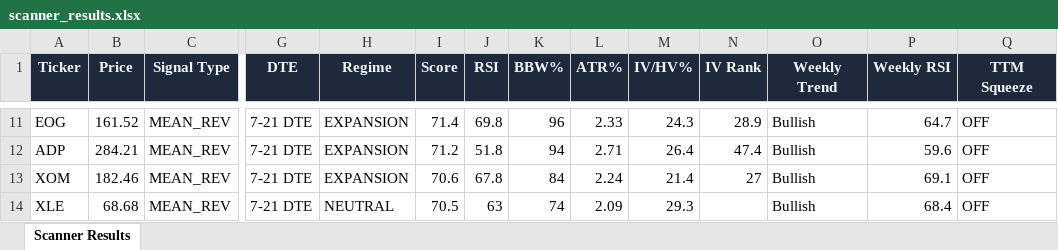
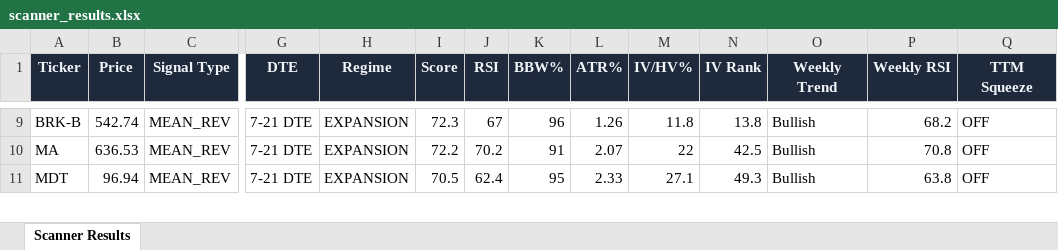
Before and after one commit to 6000rr4n/BM-screener, an Excel workbook: output/scanner_results.xlsx, sheet Scanner Results, drawn as a sheet; only a part is shown, gaps mark what is left out; values as stored, in another font and other column widths than the file's, no borders; removed rows and columns are numbered as before the commit, all else as after; rows hold the shown columns only; the diff covers the shown part only; the diff names each change by its address in the sheet, - before the commit and + after, or states it on an @@ line.

```diff
--- a/output/scanner_results.xlsx (sheet Scanner Results)
+++ b/output/scanner_results.xlsx (sheet Scanner Results)
-A9 (Ticker): EOG
+A9 (Ticker): BRK-B
-B9 (Price): 161.52
+B9 (Price): 542.74
-I9 (Score): 71.4
+I9 (Score): 72.3
-J9 (RSI): 69.8
+J9 (RSI): 67
-L9 (ATR%): 2.33
+L9 (ATR%): 1.26
-M9 (IV/HV%): 24.3
+M9 (IV/HV%): 11.8
-N9 (IV Rank): 28.9
+N9 (IV Rank): 13.8
-P9 (Weekly RSI): 64.7
+P9 (Weekly RSI): 68.2
-row 12: ADP | 284.21 | MEAN_REV | 7-21 DTE | EXPANSION | 71.2 | 51.8 | 94 | 2.71 | 26.4 | 47.4 | Bullish | 59.6 | OFF
-A10 (Ticker): XOM
+A10 (Ticker): MA
-B10 (Price): 182.46
+B10 (Price): 636.53
-I10 (Score): 70.6
+I10 (Score): 72.2
-J10 (RSI): 67.8
+J10 (RSI): 70.2
-K10 (BBW%): 84
+K10 (BBW%): 91
-L10 (ATR%): 2.24
+L10 (ATR%): 2.07
-M10 (IV/HV%): 21.4
+M10 (IV/HV%): 22
-N10 (IV Rank): 27
+N10 (IV Rank): 42.5
-P10 (Weekly RSI): 69.1
+P10 (Weekly RSI): 70.8
-A11 (Ticker): XLE
+A11 (Ticker): MDT
-B11 (Price): 68.68
+B11 (Price): 96.94
-H11 (Regime): NEUTRAL
+H11 (Regime): EXPANSION
-J11 (RSI): 63
+J11 (RSI): 62.4
-K11 (BBW%): 74
+K11 (BBW%): 95
-L11 (ATR%): 2.09
+L11 (ATR%): 2.33
-M11 (IV/HV%): 29.3
+M11 (IV/HV%): 27.1
-N11 (IV Rank): (empty)
+N11 (IV Rank): 49.3
-P11 (Weekly RSI): 68.4
+P11 (Weekly RSI): 63.8
```
Also changed, not shown: 16 added rows, 17 removed rows and 146 edited cells elsewhere in this sheet, 1 other file.
